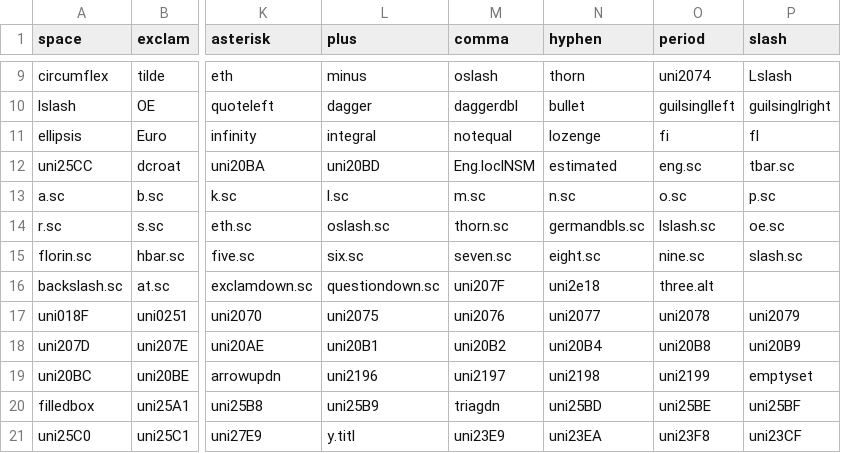
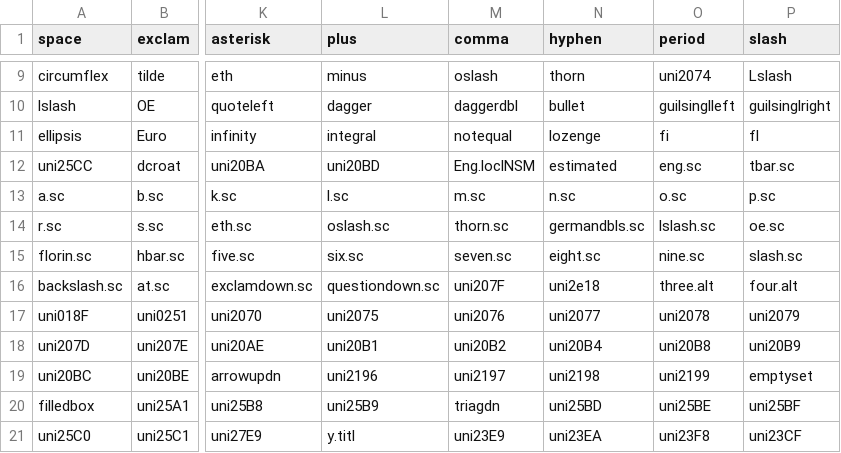
Before and after one commit to FriedOrange/MatrixSans, a CSV file: sources/glyphs.csv, drawn as a sheet; only a part is shown, gaps mark what is left out; the diff names each change by its address in the sheet, - before the commit and + after, or states it on an @@ line.

Commit message:
Add alt 'four' for Video & Smooth styles

```diff
--- a/sources/glyphs.csv
+++ b/sources/glyphs.csv
-P16 (slash): (empty)
+P16 (slash): four.alt
```
Also changed, not shown: 23 other files.
